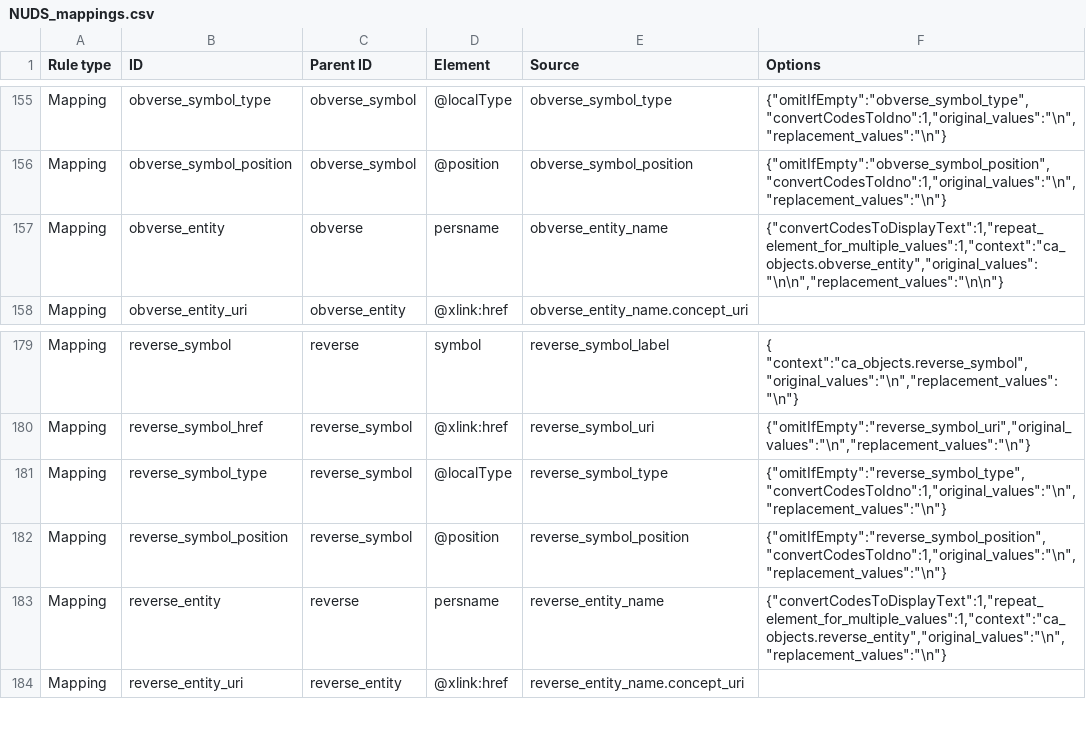
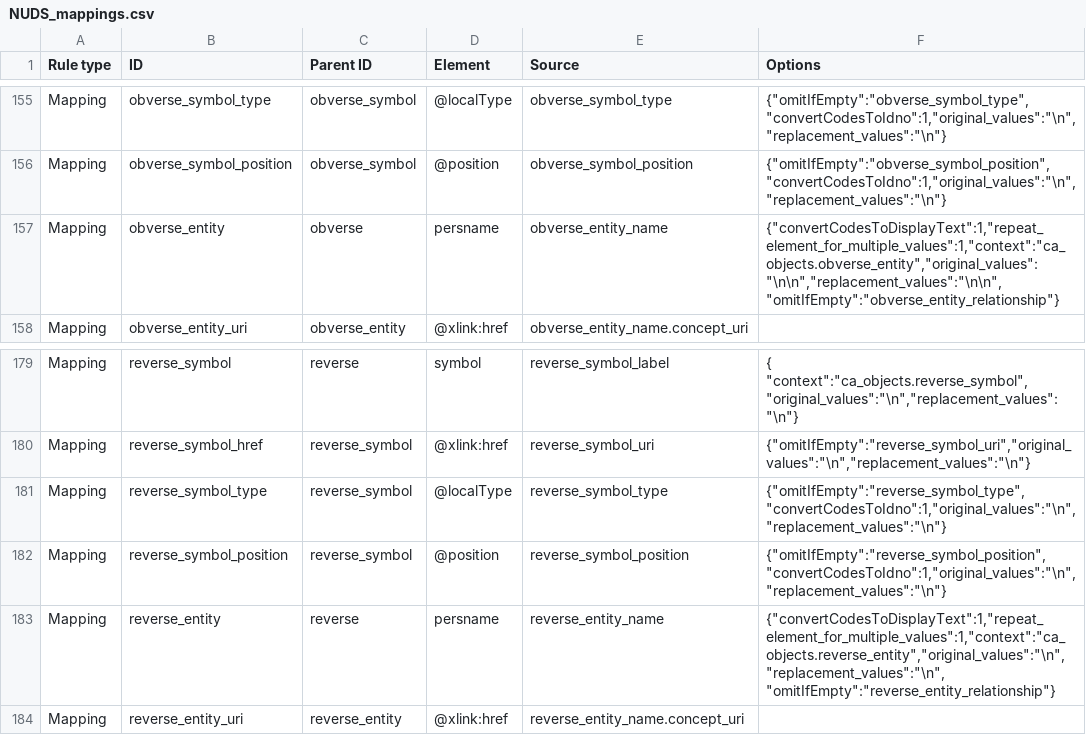
Before and after one commit to AmericanNumismaticSociety/ca-tools, a CSV file: exporters/NUDS_mappings.csv, drawn as a sheet; only a part is shown, gaps mark what is left out.

Commit message:
fixed a glitch with empty obverse or reverse entities by omitting if the relationship type is empty

```diff
--- a/exporters/NUDS_mappings.csv
+++ b/exporters/NUDS_mappings.csv
@@ -156,3 +156,3 @@
 "Mapping","obverse_symbol_position","obverse_symbol","@position","obverse_symbol_position","{""omitIfEmpty"":""obverse_symbol_position"",""convertCodesToIdno"":1,""original_values"":""\n"",""replacement_values"":""\n""}"
-"Mapping","obverse_entity","obverse","persname","obverse_entity_name","{""convertCodesToDisplayText"":1,""repeat_element_for_multiple_values"":1,""context"":""ca_objects.obverse_entity"",""original_values"":""\n\n"",""replacement_values"":""\n\n""}"
+"Mapping","obverse_entity","obverse","persname","obverse_entity_name","{""convertCodesToDisplayText"":1,""repeat_element_for_multiple_values"":1,""context"":""ca_objects.obverse_entity"",""original_values"":""\n\n"",""replacement_values"":""\n\n"", ""omitIfEmpty"":""obverse_entity_relationship""}"
 "Mapping","obverse_entity_uri","obverse_entity","@xlink:href","obverse_entity_name.concept_uri",
@@ -182,3 +182,3 @@
 "Mapping","reverse_symbol_position","reverse_symbol","@position","reverse_symbol_position","{""omitIfEmpty"":""reverse_symbol_position"",""convertCodesToIdno"":1,""original_values"":""\n"",""replacement_values"":""\n""}"
-"Mapping","reverse_entity","reverse","persname","reverse_entity_name","{""convertCodesToDisplayText"":1,""repeat_element_for_multiple_values"":1,""context"":""ca_objects.reverse_entity"",""original_values"":""\n"",""replacement_values"":""\n""}"
+"Mapping","reverse_entity","reverse","persname","reverse_entity_name","{""convertCodesToDisplayText"":1,""repeat_element_for_multiple_values"":1,""context"":""ca_objects.reverse_entity"",""original_values"":""\n"",""replacement_values"":""\n"",  ""omitIfEmpty"":""reverse_entity_relationship""}"
 "Mapping","reverse_entity_uri","reverse_entity","@xlink:href","reverse_entity_name.concept_uri",
```
